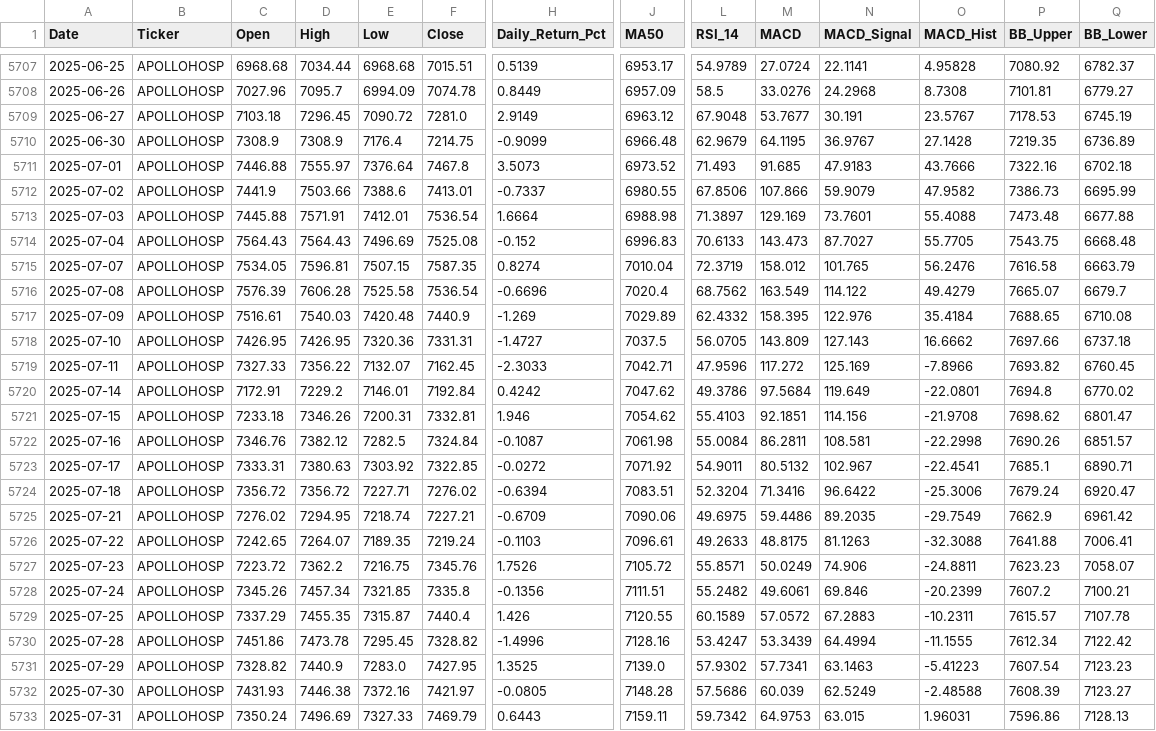
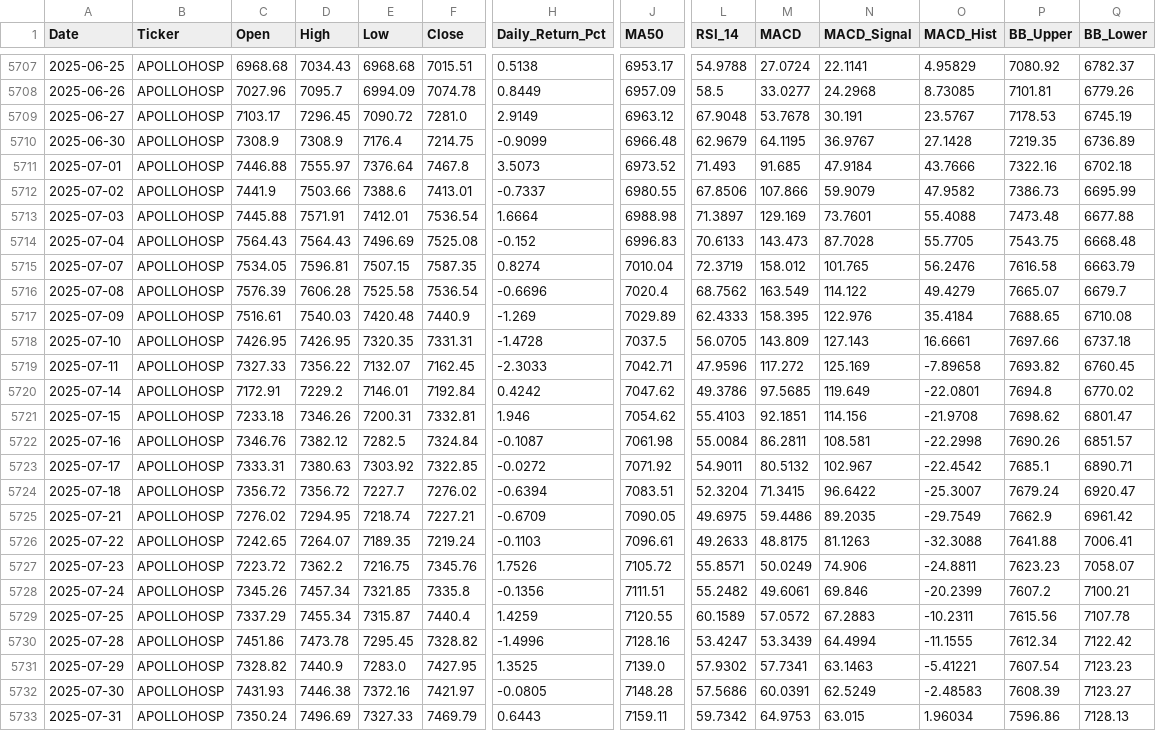
Before and after one commit to wimpypython/nifty-stock-intelligence, a CSV file: data/historical/APOLLOHOSP.csv, drawn as a sheet; only a part is shown, gaps mark what is left out; the diff covers the shown part only; the diff names each change by its address in the sheet, - before the commit and + after, or states it on an @@ line.

```diff
--- a/data/historical/APOLLOHOSP.csv
+++ b/data/historical/APOLLOHOSP.csv
-D5707 (High): 7034.44
+D5707 (High): 7034.43
-H5707 (Daily_Return_Pct): 0.5139
+H5707 (Daily_Return_Pct): 0.5138
-L5707 (RSI_14): 54.9789
+L5707 (RSI_14): 54.9788
-O5707 (MACD_Hist): 4.95828
+O5707 (MACD_Hist): 4.95829
-M5708 (MACD): 33.0276
+M5708 (MACD): 33.0277
-O5708 (MACD_Hist): 8.7308
+O5708 (MACD_Hist): 8.73085
-Q5708 (BB_Lower): 6779.27
+Q5708 (BB_Lower): 6779.26
-C5709 (Open): 7103.18
+C5709 (Open): 7103.17
-M5709 (MACD): 53.7677
+M5709 (MACD): 53.7678
-N5711 (MACD_Signal): 47.9183
+N5711 (MACD_Signal): 47.9184
-N5714 (MACD_Signal): 87.7027
+N5714 (MACD_Signal): 87.7028
-L5717 (RSI_14): 62.4332
+L5717 (RSI_14): 62.4333
-E5718 (Low): 7320.36
+E5718 (Low): 7320.35
-H5718 (Daily_Return_Pct): -1.4727
+H5718 (Daily_Return_Pct): -1.4728
-O5718 (MACD_Hist): 16.6662
+O5718 (MACD_Hist): 16.6661
-O5719 (MACD_Hist): -7.8966
+O5719 (MACD_Hist): -7.89658
-M5720 (MACD): 97.5684
+M5720 (MACD): 97.5685
-O5723 (MACD_Hist): -22.4541
+O5723 (MACD_Hist): -22.4542
-E5724 (Low): 7227.71
+E5724 (Low): 7227.7
-M5724 (MACD): 71.3416
+M5724 (MACD): 71.3415
-O5724 (MACD_Hist): -25.3006
+O5724 (MACD_Hist): -25.3007
-J5725 (MA50): 7090.06
+J5725 (MA50): 7090.05
-D5729 (High): 7455.35
+D5729 (High): 7455.34
-H5729 (Daily_Return_Pct): 1.426
+H5729 (Daily_Return_Pct): 1.4259
-P5729 (BB_Upper): 7615.57
+P5729 (BB_Upper): 7615.56
-O5731 (MACD_Hist): -5.41223
+O5731 (MACD_Hist): -5.41221
-M5732 (MACD): 60.039
+M5732 (MACD): 60.0391
-O5732 (MACD_Hist): -2.48588
+O5732 (MACD_Hist): -2.48583
-O5733 (MACD_Hist): 1.96031
+O5733 (MACD_Hist): 1.96034
```
Also changed, not shown: 1 added row and 98 edited cells elsewhere in this file, data/historical/ICICIBANK.csv, data/historical/NESTLEIND.csv, 51 other files.
